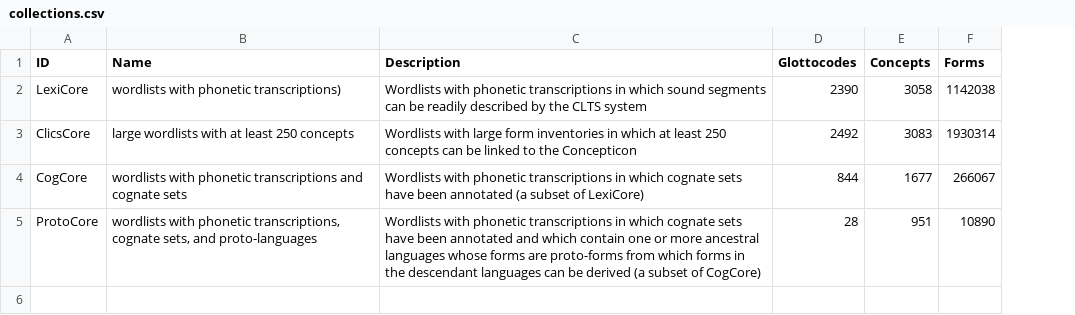
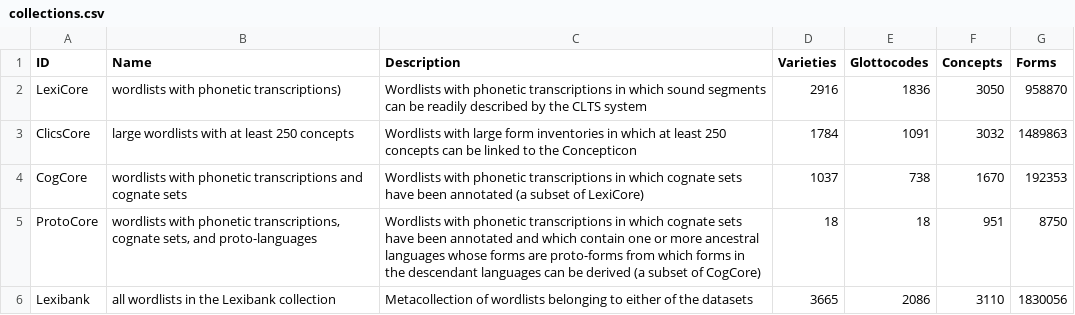
Before and after one commit to lexibank/lexibank-analysed, a CSV file: cldf/collections.csv, drawn as a sheet; addresses are those after the commit; the diff names each change by its address in the sheet, - before the commit and + after, or states it on an @@ line.

```diff
--- a/cldf/collections.csv
+++ b/cldf/collections.csv
+column D (Varieties), rows 2-5: 2916 | 1784 | 1037 | 18
-E2 (Glottocodes): 2390
+E2 (Glottocodes): 1836
-F2 (Concepts): 3058
+F2 (Concepts): 3050
-G2 (Forms): 1142038
+G2 (Forms): 958870
-E3 (Glottocodes): 2492
+E3 (Glottocodes): 1091
-F3 (Concepts): 3083
+F3 (Concepts): 3032
-G3 (Forms): 1930314
+G3 (Forms): 1489863
-E4 (Glottocodes): 844
+E4 (Glottocodes): 738
-F4 (Concepts): 1677
+F4 (Concepts): 1670
-G4 (Forms): 266067
+G4 (Forms): 192353
-E5 (Glottocodes): 28
+E5 (Glottocodes): 18
-G5 (Forms): 10890
+G5 (Forms): 8750
+row 6: Lexibank | all wordlists in the Lexibank collection | Metacollection of wordlists belonging to either of the datasets | 3665 | 2086 | 3110 | 1830056
```
Also changed, not shown: cldf/contributions.csv, cldf/phonemes.csv, 7 other files.
